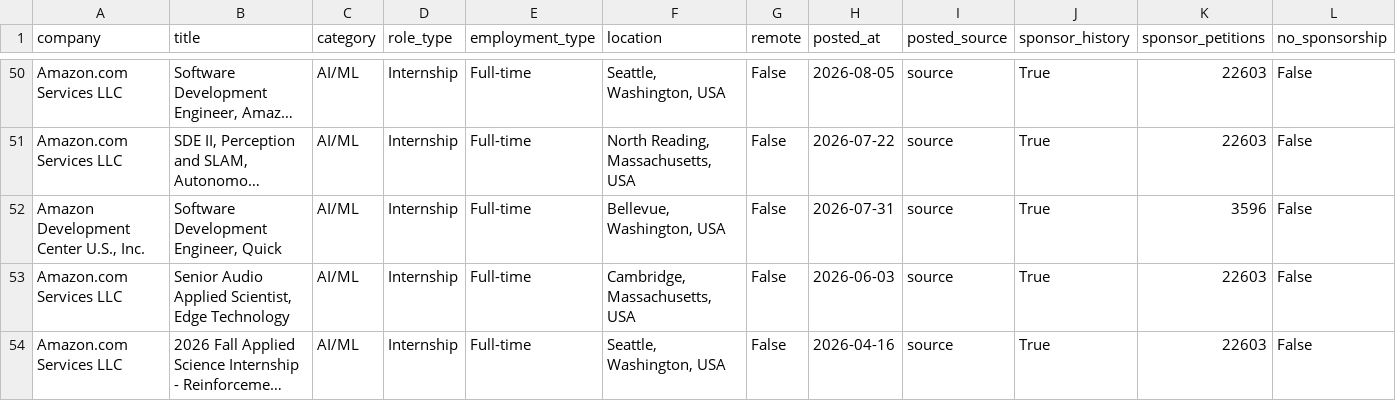
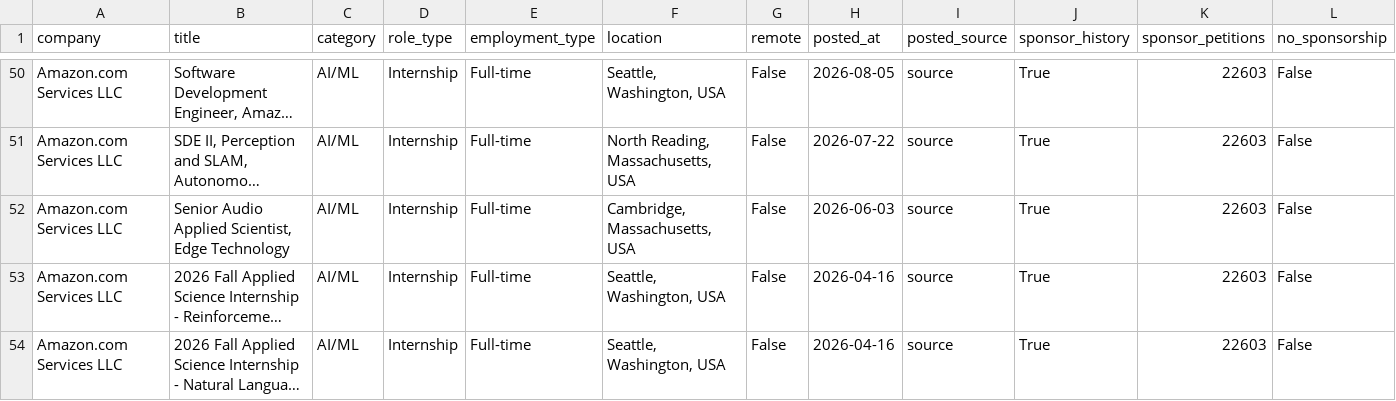
Before and after one commit to vamsiyanamadala/cyber-ai-internships, a CSV file: data/internships.csv, drawn as a sheet; only a part is shown, gaps mark what is left out; the shorter side is filled out with more unchanged rows; long unchanged cells end in …; rows hold the shown columns only; the diff names each change by its address in the sheet, - before the commit and + after, or states it on an @@ line.

```diff
--- a/data/internships.csv
+++ b/data/internships.csv
-row 52: Amazon Development Center U.S., Inc. | Software Development Engineer, Quick | AI/ML | Internship | Full-time | Bellevue, Washington, USA | False | 2026-07-31 | source | True | 3596 | False
```
Also changed, not shown: 5 other files.
